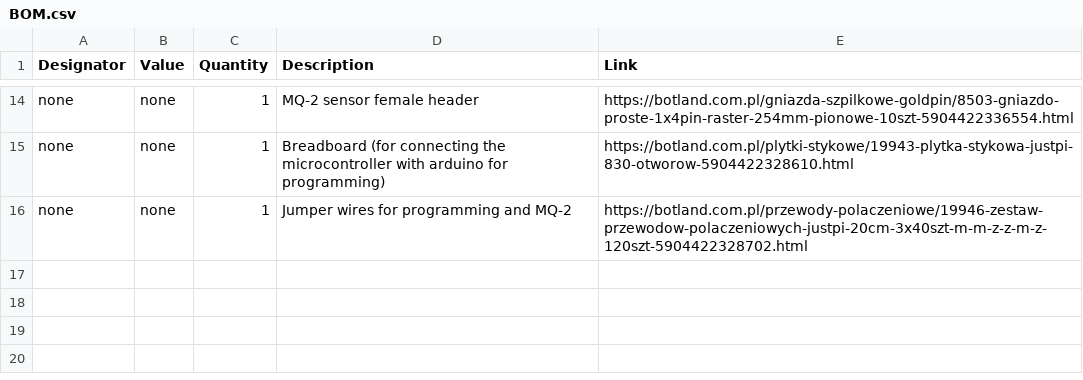
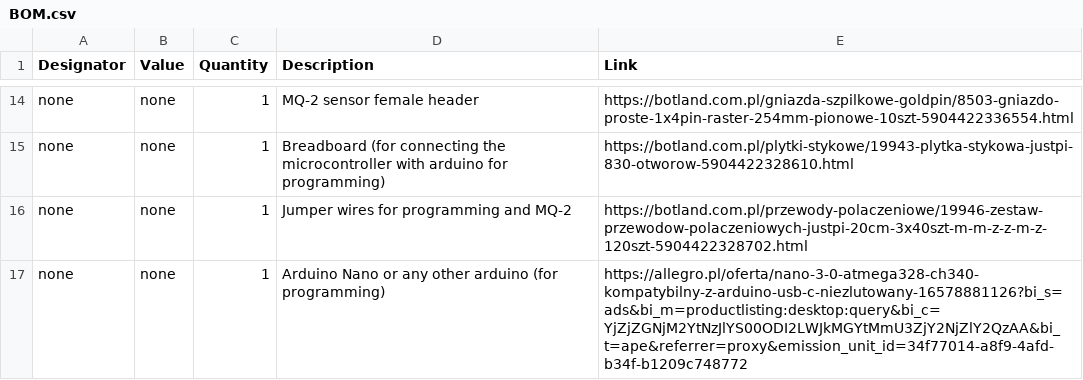
Before and after one commit to szpuszi/MQ-2-gas-detector, a CSV file: Manufacturing/BOM.csv, drawn as a sheet; only a part is shown, gaps mark what is left out.

Commit message:
Update BOM.csv with new components and links

```diff
--- a/Manufacturing/BOM.csv
+++ b/Manufacturing/BOM.csv
@@ -16 +16,2 @@ none,none,1,Breadboard (for connecting the microcontroller with arduino for prog
 none,none,1,Jumper wires for programming and MQ-2,https://botland.com.pl/przewody-polaczeniowe/19946-zestaw-przewodow-polaczeniowych-justpi-20cm-3x40szt-m-m-z-z-m-z-120szt-5904422328702.html
+none,none,1,Arduino Nano or any other arduino (for programming), https://allegro.pl/oferta/nano-3-0-atmega328-ch340-kompatybilny-z-arduino-usb-c-niezlutowany-16578881126?bi_s=ads&bi_m=productlisting:desktop:query&bi_c=YjZjZGNjM2YtNzJlYS00ODI2LWJkMGYtMmU3ZjY2NjZlY2QzAA&bi_t=ape&referrer=proxy&emission_unit_id=34f77014-a8f9-4afd-b34f-b1209c748772
```
